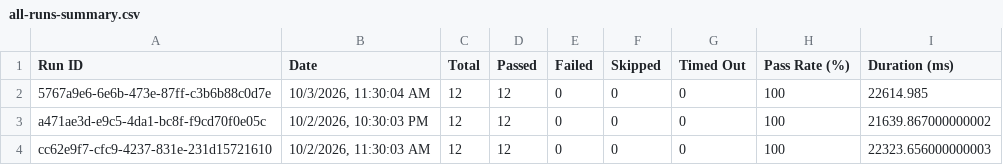
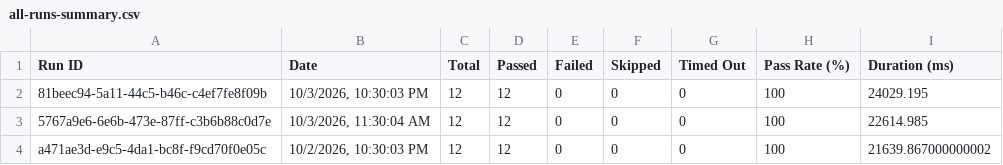
Before and after one commit to Shunyalabsai/asksam-automation, a CSV file: docs/exports/all-runs-summary.csv, drawn as a sheet; only a part is shown; the shorter side is filled out with more unchanged rows.

```diff
--- a/docs/exports/all-runs-summary.csv
+++ b/docs/exports/all-runs-summary.csv
@@ -1,2 +1,3 @@
 Run ID,Date,Total,Passed,Failed,Skipped,Timed Out,Pass Rate (%),Duration (ms)
+"81beec94-5a11-44c5-b46c-c4ef7fe8f09b","10/3/2026, 10:30:03 PM",12,12,0,0,0,100,24029.195
 "5767a9e6-6e6b-473e-87ff-c3b6b88c0d7e","10/3/2026, 11:30:04 AM",12,12,0,0,0,100,22614.985
```
Also changed, not shown: docs/exports/current-run.csv, 14 other files.
